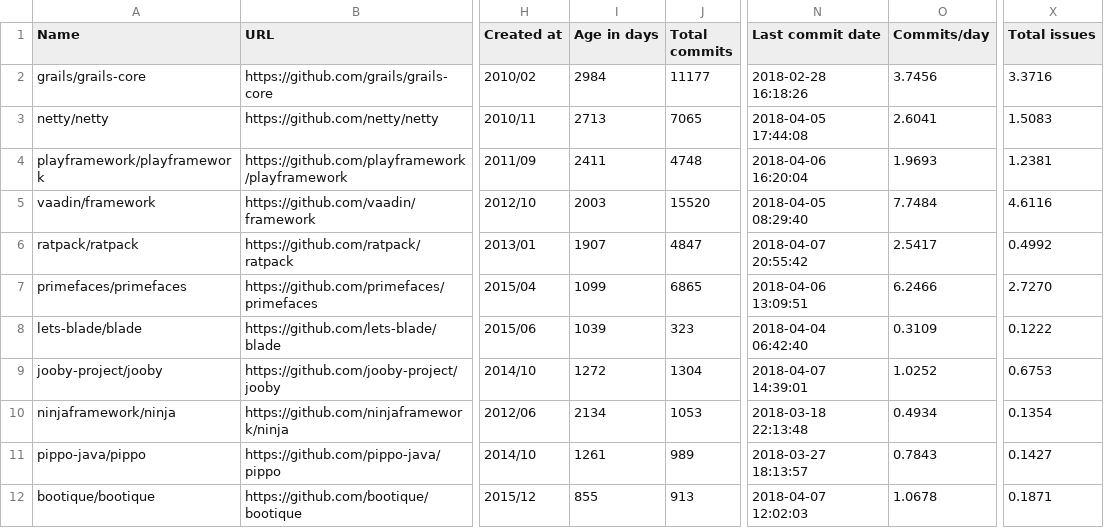
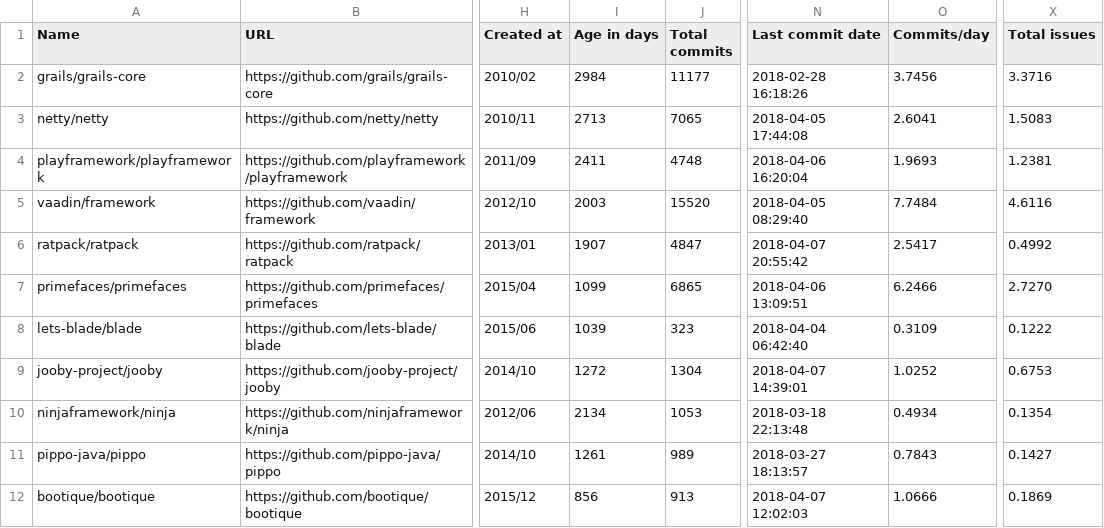
Before and after one commit to fedir/ghstat, a CSV file: stats/java_frameworks.csv, drawn as a sheet; only a part is shown, gaps mark what is left out; the diff names each change by its address in the sheet, - before the commit and + after, or states it on an @@ line.

```diff
--- a/stats/java_frameworks.csv
+++ b/stats/java_frameworks.csv
-I12 (Age in days): 855
+I12 (Age in days): 856
-O12 (Commits/day): 1.0678
+O12 (Commits/day): 1.0666
-X12 (Total issues): 0.1871
+X12 (Total issues): 0.1869
```
Also changed, not shown: stats/all_frameworks.csv, stats/clojure_frameworks.csv, 1 other file.
